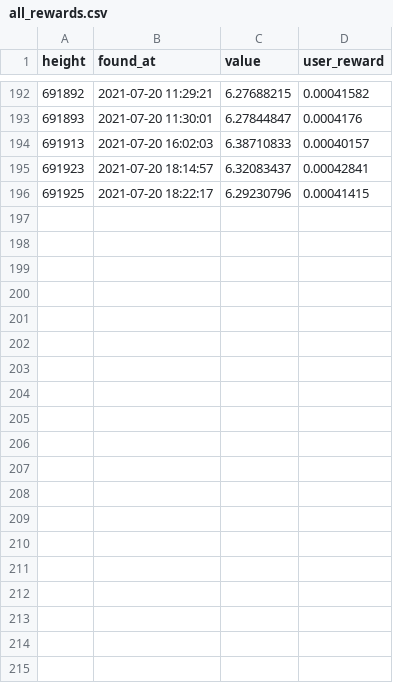
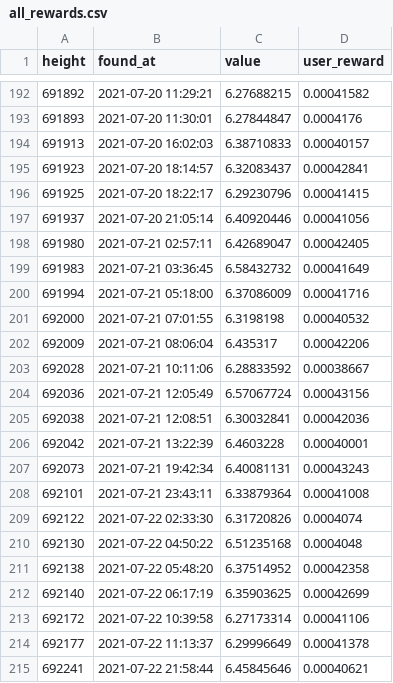
Before and after one commit to kingblake93/slushpool-public, a CSV file: all_rewards.csv, drawn as a sheet; only a part is shown, gaps mark what is left out; the diff names each change by its address in the sheet, - before the commit and + after, or states it on an @@ line.

```diff
--- a/all_rewards.csv
+++ b/all_rewards.csv
+row 197: 691937 | 2021-07-20 21:05:14 | 6.40920446 | 0.00041056
+row 198: 691980 | 2021-07-21 02:57:11 | 6.42689047 | 0.00042405
+row 199: 691983 | 2021-07-21 03:36:45 | 6.58432732 | 0.00041649
+row 200: 691994 | 2021-07-21 05:18:00 | 6.37086009 | 0.00041716
+row 201: 692000 | 2021-07-21 07:01:55 | 6.3198198 | 0.00040532
+row 202: 692009 | 2021-07-21 08:06:04 | 6.435317 | 0.00042206
+row 203: 692028 | 2021-07-21 10:11:06 | 6.28833592 | 0.00038667
+row 204: 692036 | 2021-07-21 12:05:49 | 6.57067724 | 0.00043156
+row 205: 692038 | 2021-07-21 12:08:51 | 6.30032841 | 0.00042036
+row 206: 692042 | 2021-07-21 13:22:39 | 6.4603228 | 0.00040001
+row 207: 692073 | 2021-07-21 19:42:34 | 6.40081131 | 0.00043243
+row 208: 692101 | 2021-07-21 23:43:11 | 6.33879364 | 0.00041008
+row 209: 692122 | 2021-07-22 02:33:30 | 6.31720826 | 0.0004074
+row 210: 692130 | 2021-07-22 04:50:22 | 6.51235168 | 0.0004048
+row 211: 692138 | 2021-07-22 05:48:20 | 6.37514952 | 0.00042358
+row 212: 692140 | 2021-07-22 06:17:19 | 6.35903625 | 0.00042699
+row 213: 692172 | 2021-07-22 10:39:58 | 6.27173314 | 0.00041106
+row 214: 692177 | 2021-07-22 11:13:37 | 6.29996649 | 0.00041378
+row 215: 692241 | 2021-07-22 21:58:44 | 6.45845646 | 0.00040621
```
Also changed, not shown: 1 other file.
